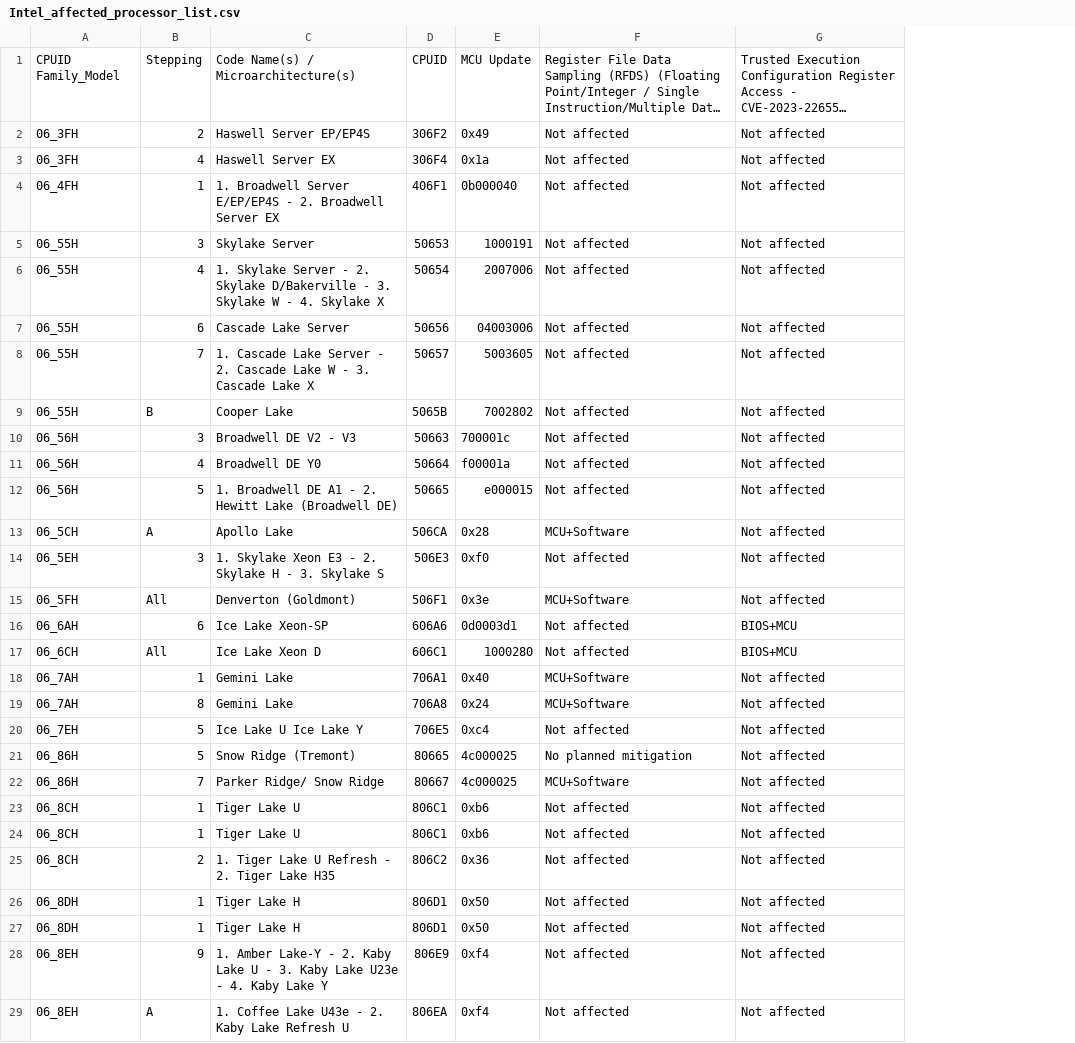
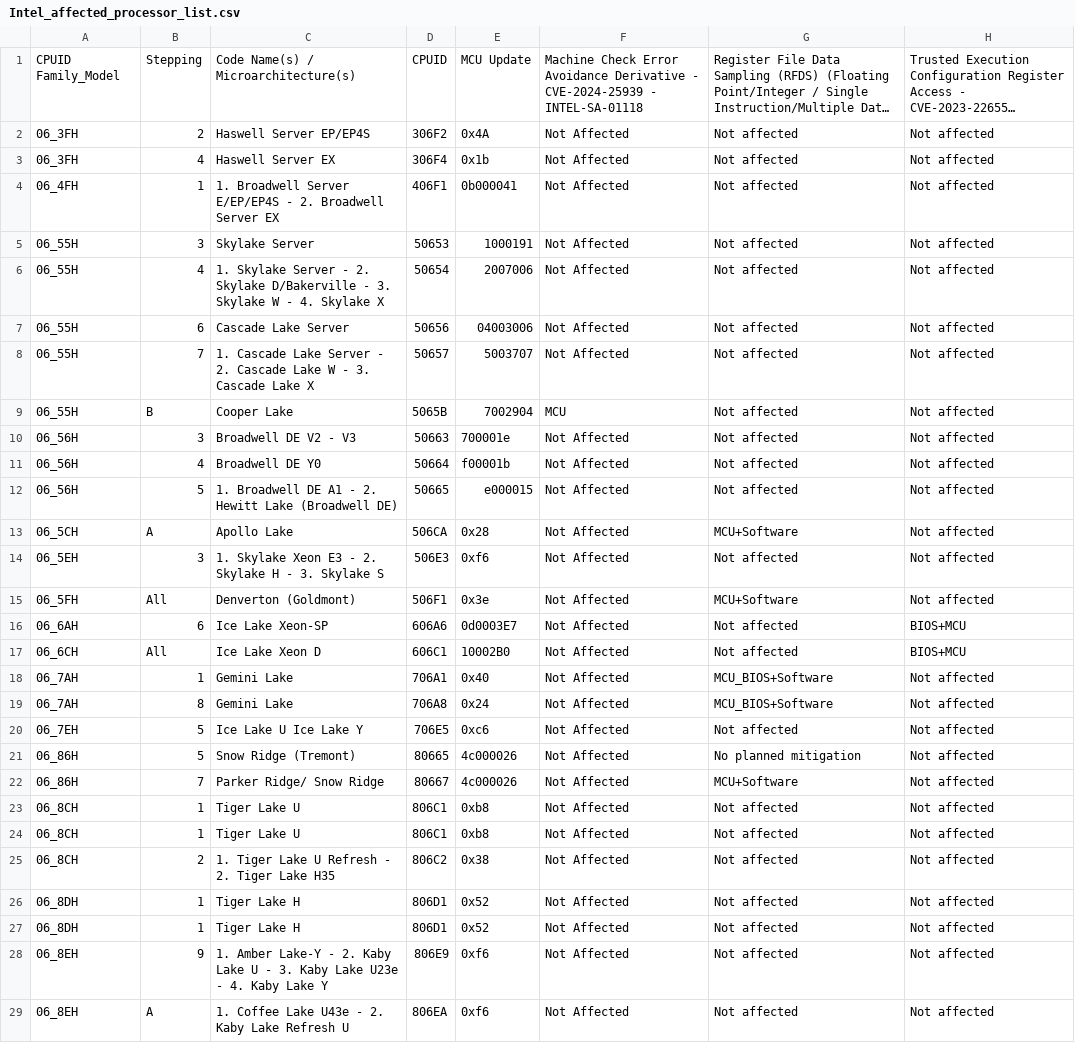
Before and after one commit to intel/Intel-affected-processor-list, a CSV file: Intel_affected_processor_list.csv, drawn as a sheet; only a part is shown; long unchanged cells end in …; addresses are those after the commit; the diff covers the shown part only; the diff names each change by its address in the sheet, - before the commit and + after, or states it on an @@ line.

Commit message:
Update dataset for IPU 2024.3

```diff
--- a/Intel_affected_processor_list.csv
+++ b/Intel_affected_processor_list.csv
+column F, rows 1-29: Machine Check Error Avoidance Derivative - CVE-2024-25939 - INTEL-SA-01118 | Not Affected | Not Affected | Not Affected | Not Affected | Not Affected | Not Affected | Not Affected | MCU | Not Affected | Not Affected | Not Affected | Not Affected | Not Affected | Not Affected | Not Affected | Not Affected | Not Affected | Not Affected | Not Affected | Not Affected | Not Affected | Not Affected | Not Affected | Not Affected | Not Affected | Not Affected | Not Affected | Not Affected
-E2: 0x49
+E2: 0x4A
-E3: 0x1a
+E3: 0x1b
-E4: 0b000040
+E4: 0b000041
-E8: 5003605
+E8: 5003707
-E9: 7002802
+E9: 7002904
-E10: 700001c
+E10: 700001e
-E11: f00001a
+E11: f00001b
-E14: 0xf0
+E14: 0xf6
-E16: 0d0003d1
+E16: 0d0003E7
-E17: 1000280
+E17: 10002B0
-G18:G19: MCU+Software
+G18:G19: MCU_BIOS+Software
-E20: 0xc4
+E20: 0xc6
-E21:E22: 4c000025
+E21:E22: 4c000026
-E23:E24: 0xb6
+E23:E24: 0xb8
-E25: 0x36
+E25: 0x38
-E26:E27: 0x50
+E26:E27: 0x52
-E28:E29: 0xf4
+E28:E29: 0xf6
```
Also changed, not shown: 26 edited cells elsewhere in this file.
